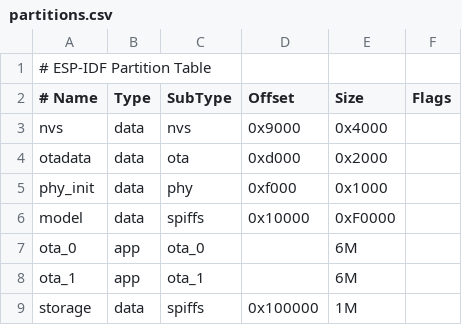
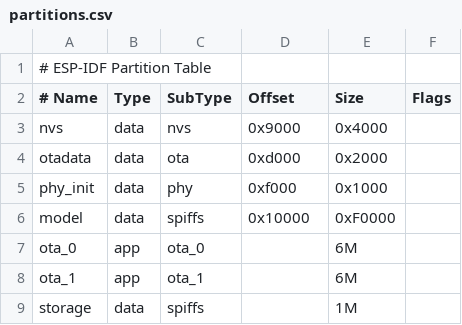
Before and after one commit to 78/xiaozhi-esp32, a CSV file: partitions.csv, drawn as a sheet.

```diff
--- a/partitions.csv
+++ b/partitions.csv
@@ -8,2 +8,2 @@ ota_0,    app,  ota_0,    ,  6M,
 ota_1,    app,  ota_1,    ,  6M,
-storage,  data, spiffs,  0x100000,  1M,
+storage,  data, spiffs,   ,  1M,
```
Also changed, not shown: 17 other files.
